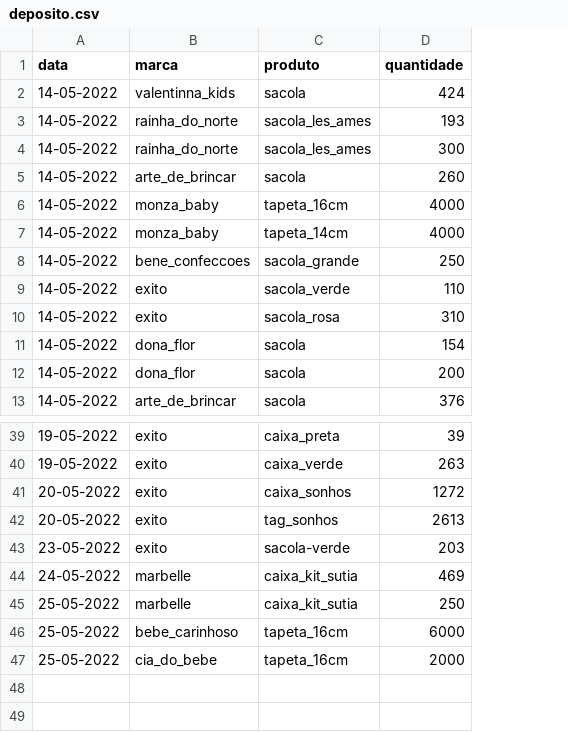
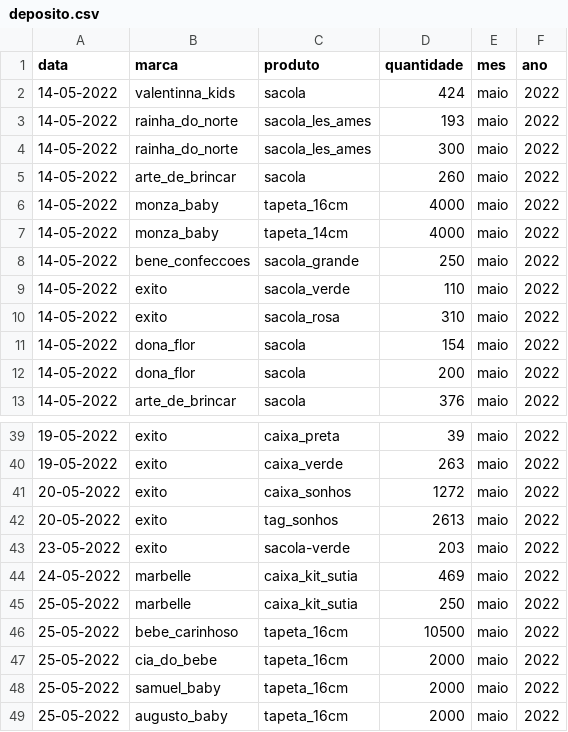
Before and after one commit to batistajoao54/portifolio-desenvolvendo, a CSV file: deposito.csv, drawn as a sheet; only a part is shown, gaps mark what is left out; the diff names each change by its address in the sheet, - before the commit and + after, or states it on an @@ line.

Commit message:
Update deposito.csv

```diff
--- a/deposito.csv
+++ b/deposito.csv
+column E (mes), rows 2-13: all maio; rows 39-47: all maio
+column F (ano), rows 2-13: all 2022; rows 39-47: all 2022
-D46 (quantidade): 6000
+D46 (quantidade): 10500
+row 48: 25-05-2022 | samuel_baby | tapeta_16cm | 2000 | maio | 2022
+row 49: 25-05-2022 | augusto_baby | tapeta_16cm | 2000 | maio | 2022
```
